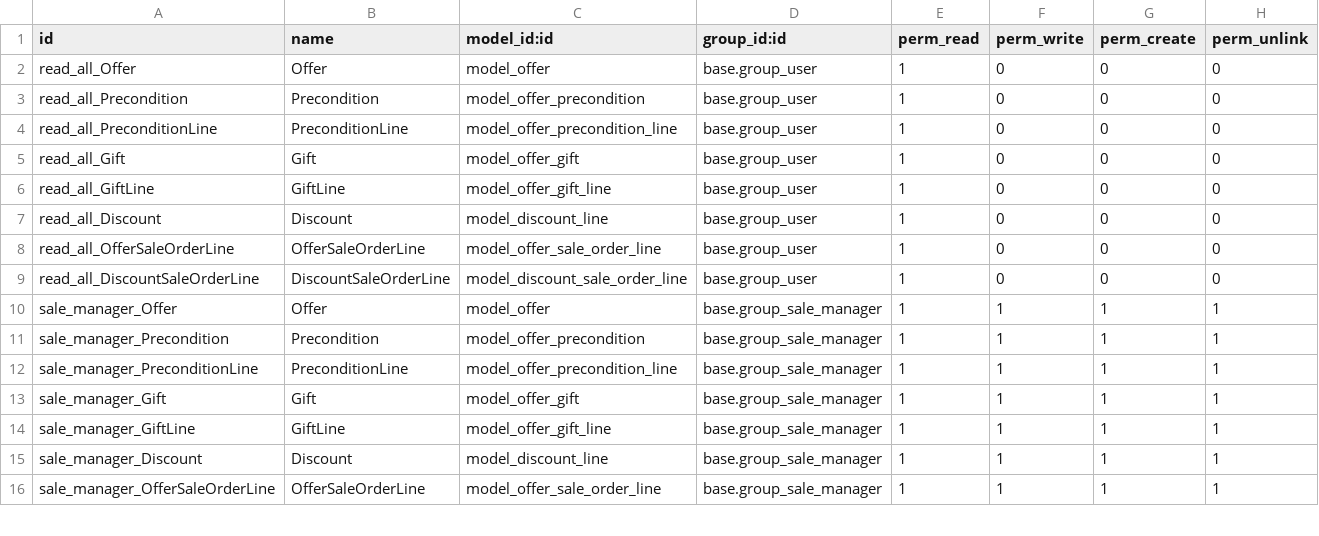
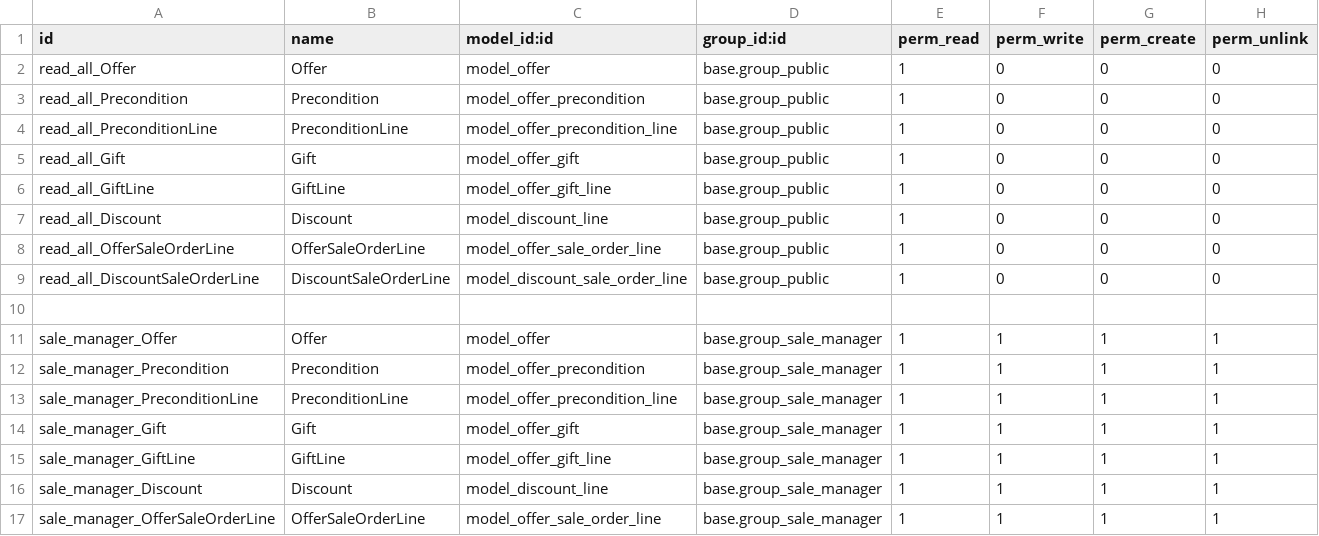
Before and after one commit to globalyst/Odoo-LicoresReyes, a CSV file: security/ir.model.access.csv, drawn as a sheet; only a part is shown.

```diff
--- a/security/ir.model.access.csv
+++ b/security/ir.model.access.csv
@@ -1,10 +1,11 @@
 id,name,model_id:id,group_id:id,perm_read,perm_write,perm_create,perm_unlink
-read_all_Offer,Offer,model_offer,base.group_user,1,0,0,0
-read_all_Precondition,Precondition,model_offer_precondition,base.group_user,1,0,0,0
-read_all_PreconditionLine,PreconditionLine,model_offer_precondition_line,base.group_user,1,0,0,0
-read_all_Gift,Gift,model_offer_gift,base.group_user,1,0,0,0
-read_all_GiftLine,GiftLine,model_offer_gift_line,base.group_user,1,0,0,0
-read_all_Discount,Discount,model_discount_line,base.group_user,1,0,0,0
-read_all_OfferSaleOrderLine,OfferSaleOrderLine,model_offer_sale_order_line,base.group_user,1,0,0,0
-read_all_DiscountSaleOrderLine,DiscountSaleOrderLine,model_discount_sale_order_line,base.group_user,1,0,0,0
+read_all_Offer,Offer,model_offer,base.group_public,1,0,0,0
+read_all_Precondition,Precondition,model_offer_precondition,base.group_public,1,0,0,0
+read_all_PreconditionLine,PreconditionLine,model_offer_precondition_line,base.group_public,1,0,0,0
+read_all_Gift,Gift,model_offer_gift,base.group_public,1,0,0,0
+read_all_GiftLine,GiftLine,model_offer_gift_line,base.group_public,1,0,0,0
+read_all_Discount,Discount,model_discount_line,base.group_public,1,0,0,0
+read_all_OfferSaleOrderLine,OfferSaleOrderLine,model_offer_sale_order_line,base.group_public,1,0,0,0
+read_all_DiscountSaleOrderLine,DiscountSaleOrderLine,model_discount_sale_order_line,base.group_public,1,0,0,0
+
 sale_manager_Offer,Offer,model_offer,base.group_sale_manager,1,1,1,1
```
Also changed, not shown: 1 other file.
